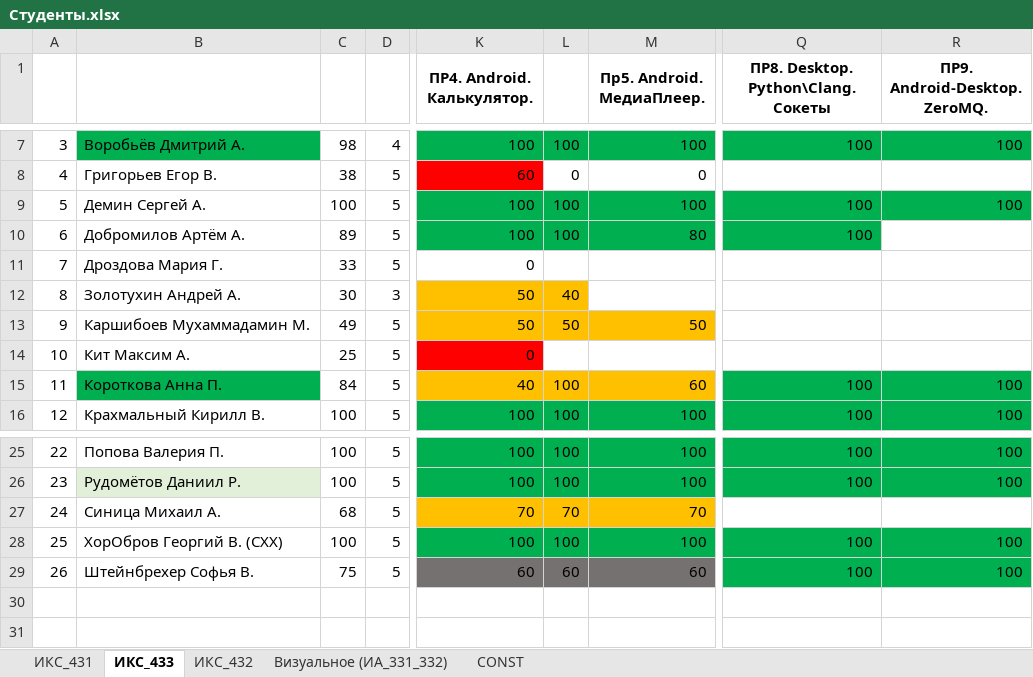
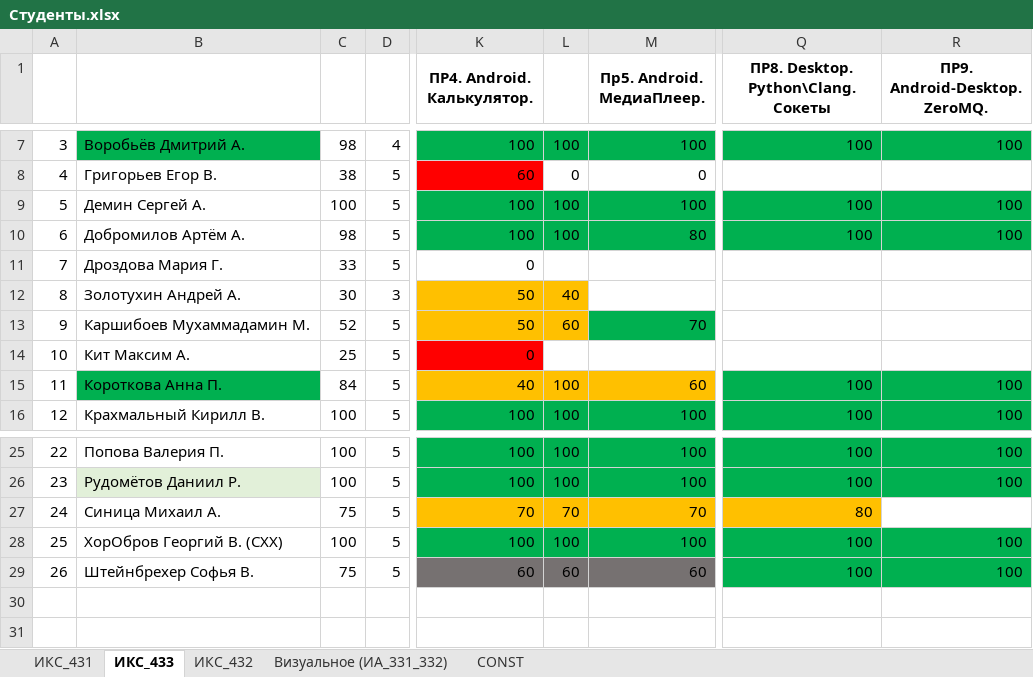
Before and after one commit to TelecomDep/notes, an Excel workbook: students/Студенты.xlsx, sheet ИКС_433, drawn as a sheet; only a part is shown, gaps mark what is left out; values as stored, in another font and other column widths than the file's, no borders; the diff names each change by its address in the sheet, - before the commit and + after, or states it on an @@ line.

```diff
--- a/students/Студенты.xlsx (sheet ИКС_433)
+++ b/students/Студенты.xlsx (sheet ИКС_433)
-C10: 89
+C10: 98
-R10 (ПР9. Android-Desktop. ZeroMQ.): (empty)
+R10 (ПР9. Android-Desktop. ZeroMQ.): 100
-R10 fill: none
+R10 fill: #00B050
-C13: 49
+C13: 52
-L13: 50
+L13: 60
-M13 (Пр5. Android. МедиаПлеер.): 50
+M13 (Пр5. Android. МедиаПлеер.): 70
-M13 fill: #FFC000
+M13 fill: #00B050
-C27: 68
+C27: 75
-Q27: (empty)
+Q27: 80
-Q27 fill: none
+Q27 fill: #FFC000
```
Also changed, not shown: sheet ИКС_432, 3 other files.
